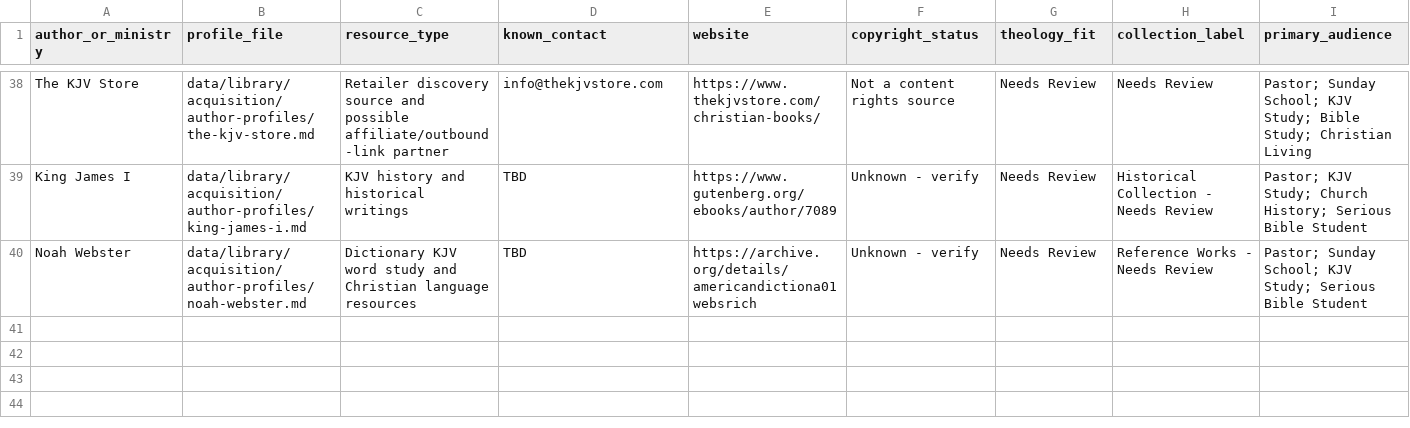
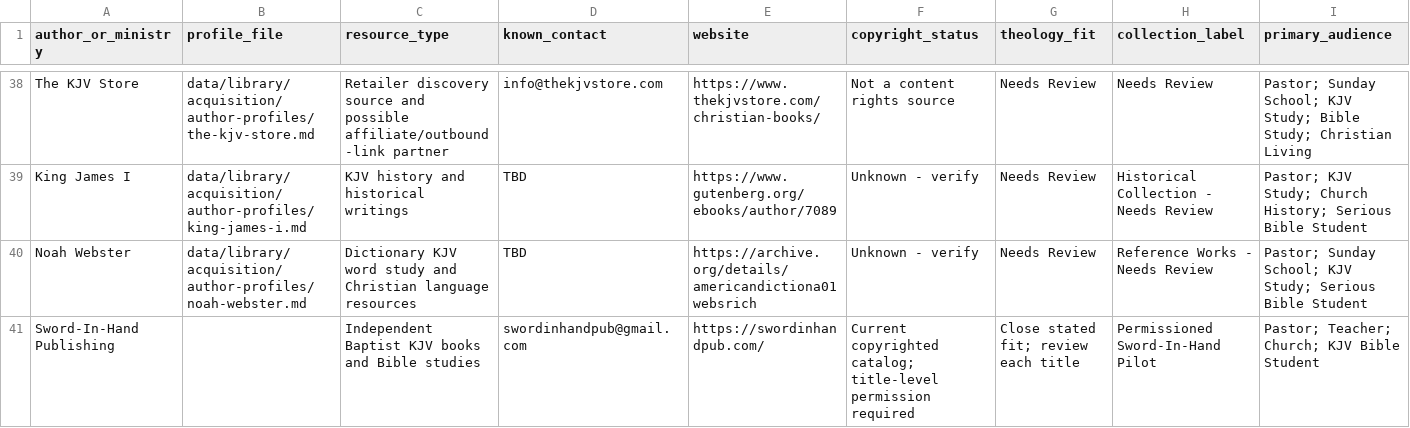
Before and after one commit to scheerfactor/bible-study-app, a CSV file: data/library/acquisition/permission-targets.csv, drawn as a sheet; only a part is shown, gaps mark what is left out; rows hold the shown columns only; the diff names each change by its address in the sheet, - before the commit and + after, or states it on an @@ line.

Commit message:
Add Baptist Encyclopaedia and contact Sword-In-Hand

```diff
--- a/data/library/acquisition/permission-targets.csv
+++ b/data/library/acquisition/permission-targets.csv
+row 41: Sword-In-Hand Publishing |  | Independent Baptist KJV books and Bible studies | swordinhandpub@gmail.com | https://swordinhandpub.com/ | Current copyrighted catalog; title-level permission required | Close stated fit; review each title | Permissioned Sword-In-Hand Pilot | Pastor; Teacher; Church; KJV Bible Student
```
Also changed, not shown: data/library/acquisition/high-value-needs-review-resource-candidates.csv, data/library/acquisition/permission-email-send-log.csv, 7 other files.
